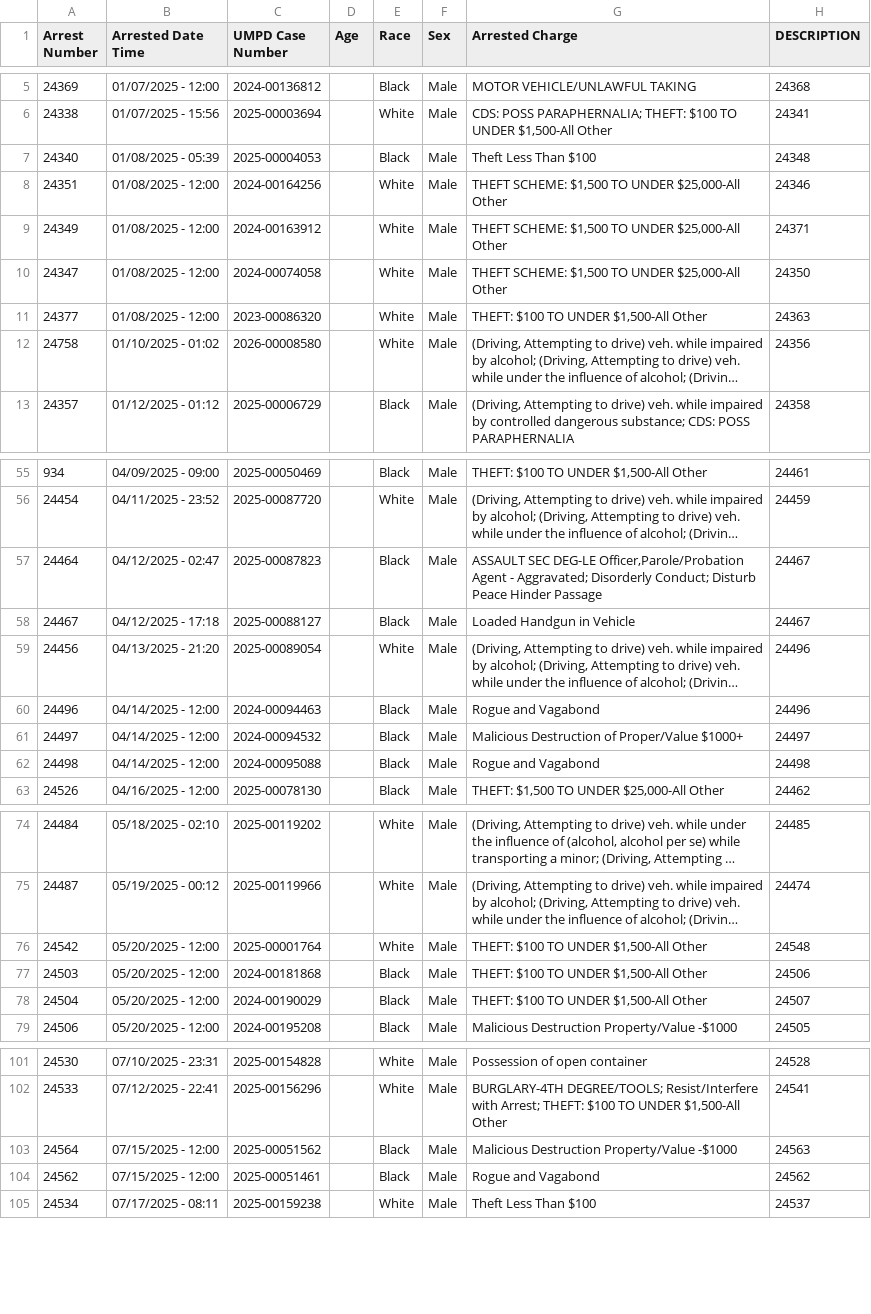
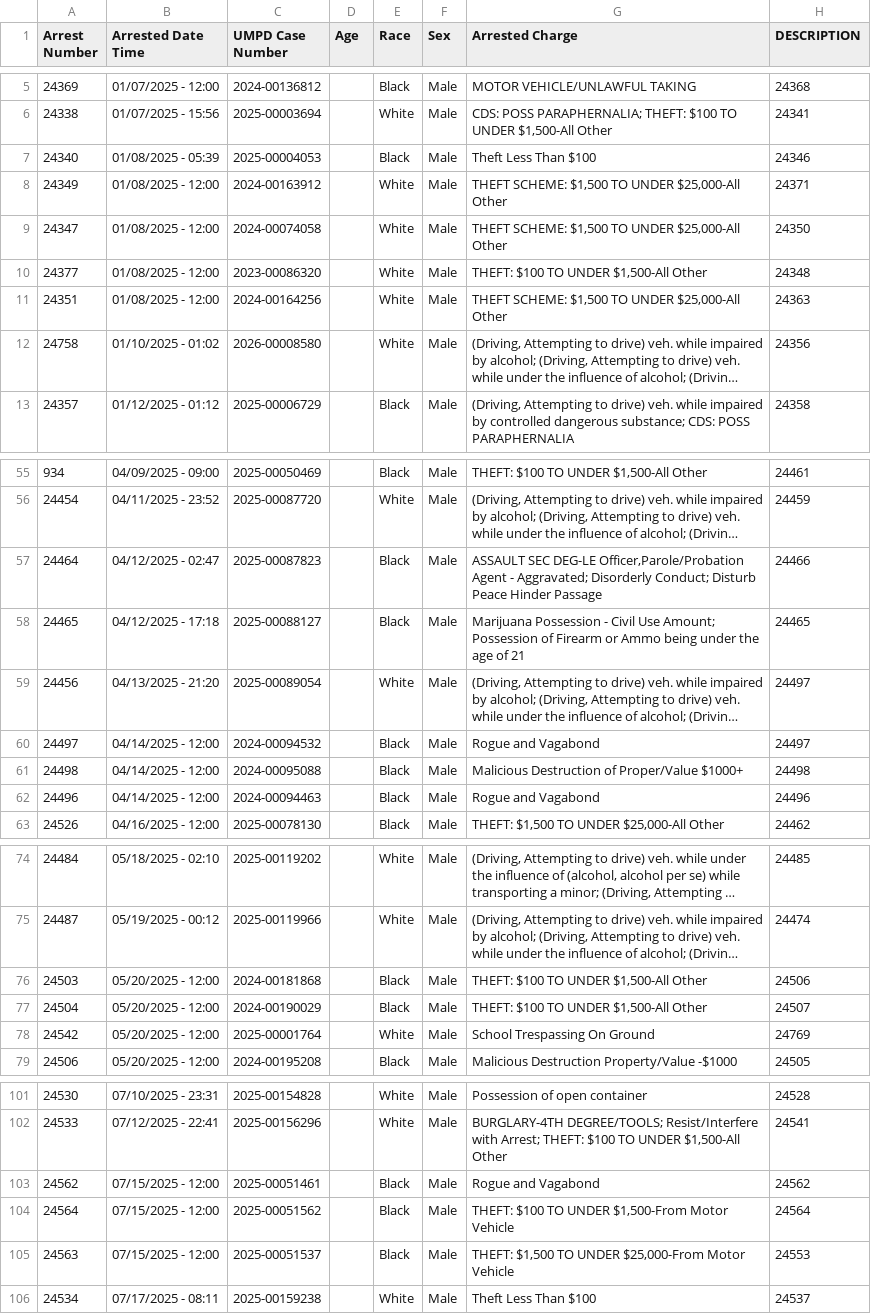
Before and after one commit to dwillis/umpd-logs, a CSV file: data/all-police-arrests.csv, drawn as a sheet; only a part is shown, gaps mark what is left out; long unchanged cells end in …; removed rows and columns are numbered as before the commit, all else as after; the diff covers the shown part only; the diff names each change by its address in the sheet, - before the commit and + after, or states it on an @@ line.

```diff
--- a/data/all-police-arrests.csv
+++ b/data/all-police-arrests.csv
-H7 (DESCRIPTION): 24348
+H7 (DESCRIPTION): 24346
-row 8: 24351 | 01/08/2025 - 12:00 | 2024-00164256 |  | White | Male | THEFT SCHEME: $1,500 TO UNDER $25,000-All Other | 24346
-H10 (DESCRIPTION): 24363
+H10 (DESCRIPTION): 24348
+row 11: 24351 | 01/08/2025 - 12:00 | 2024-00164256 |  | White | Male | THEFT SCHEME: $1,500 TO UNDER $25,000-All Other | 24363
-H57 (DESCRIPTION): 24467
+H57 (DESCRIPTION): 24466
-A58 (Arrest Number): 24467
+A58 (Arrest Number): 24465
-G58 (Arrested Charge): Loaded Handgun in Vehicle
+G58 (Arrested Charge): Marijuana Possession - Civil Use Amount; Possession of Firearm or Ammo being under the age of 21
-H58 (DESCRIPTION): 24467
+H58 (DESCRIPTION): 24465
-H59 (DESCRIPTION): 24496
+H59 (DESCRIPTION): 24497
+row 60: 24497 | 04/14/2025 - 12:00 | 2024-00094532 |  | Black | Male | Rogue and Vagabond | 24497
+row 61: 24498 | 04/14/2025 - 12:00 | 2024-00095088 |  | Black | Male | Malicious Destruction of Proper/Value $1000+ | 24498
-row 61: 24497 | 04/14/2025 - 12:00 | 2024-00094532 |  | Black | Male | Malicious Destruction of Proper/Value $1000+ | 24497
-row 62: 24498 | 04/14/2025 - 12:00 | 2024-00095088 |  | Black | Male | Rogue and Vagabond | 24498
-row 76: 24542 | 05/20/2025 - 12:00 | 2025-00001764 |  | White | Male | THEFT: $100 TO UNDER $1,500-All Other | 24548
+row 78: 24542 | 05/20/2025 - 12:00 | 2025-00001764 |  | White | Male | School Trespassing On Ground | 24769
-row 103: 24564 | 07/15/2025 - 12:00 | 2025-00051562 |  | Black | Male | Malicious Destruction Property/Value -$1000 | 24563
+row 104: 24564 | 07/15/2025 - 12:00 | 2025-00051562 |  | Black | Male | THEFT: $100 TO UNDER $1,500-From Motor Vehicle | 24564
@@ row 418 moved to row 105: 24563 @@
```
Also changed, not shown: 6 moved rows and 9 edited cells elsewhere in this file, 3 other files.
